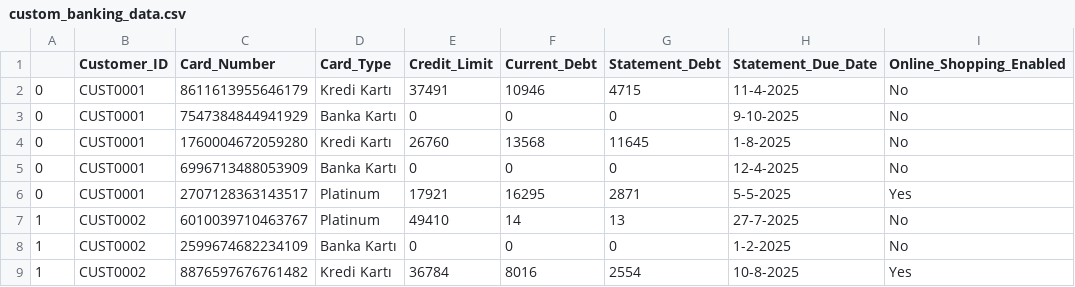
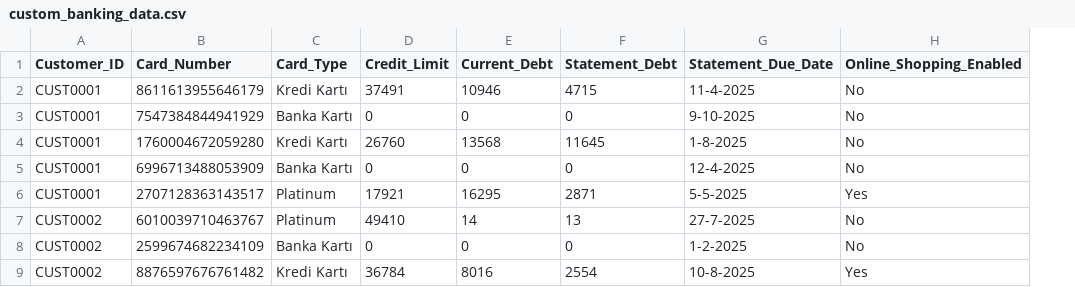
Before and after one commit to oguzhantasci/banking-chatbot, a CSV file: custom_banking_data.csv, drawn as a sheet; only a part is shown; the diff names each change by its address in the sheet, - before the commit and + after, or states it on an @@ line.

Commit message:
Dataset expanded

```diff
--- a/custom_banking_data.csv
+++ b/custom_banking_data.csv
-column A, rows 2-9: 0 | 0 | 0 | 0 | 0 | 1 | 1 | 1
```
